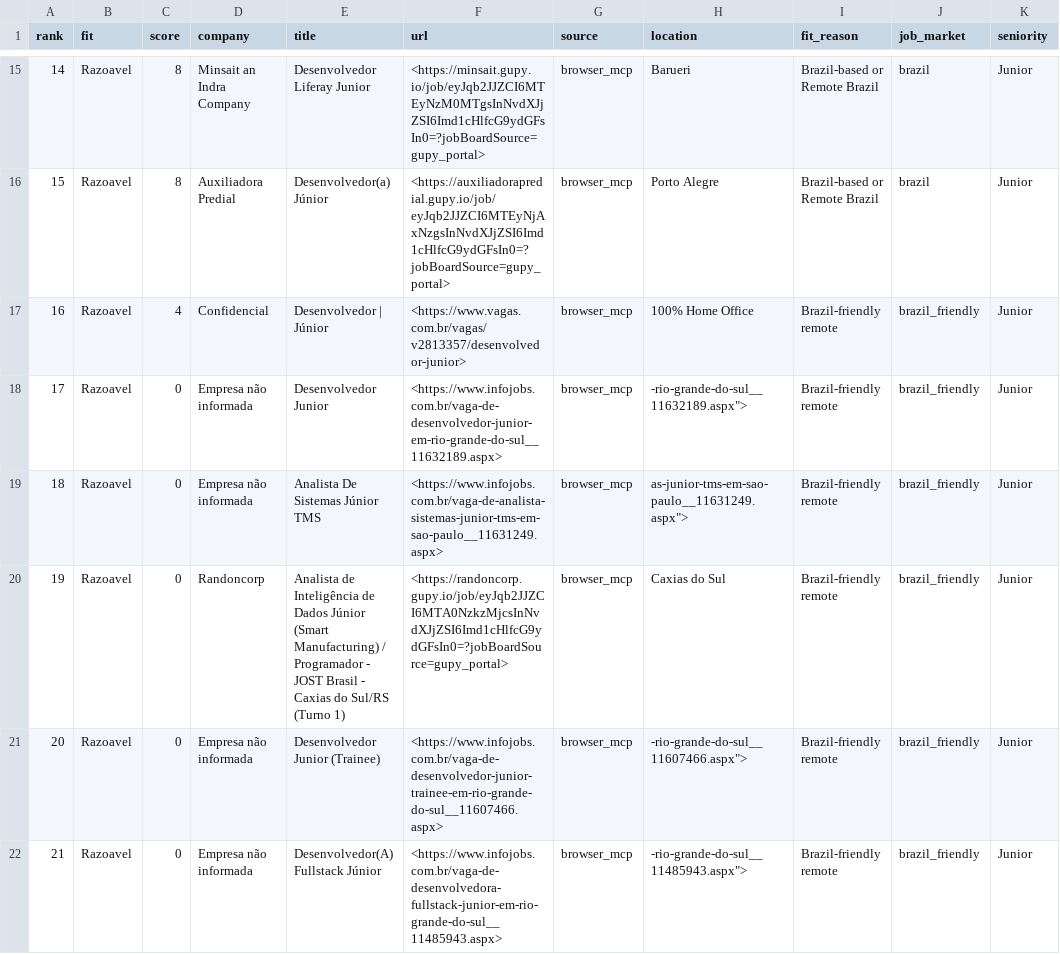
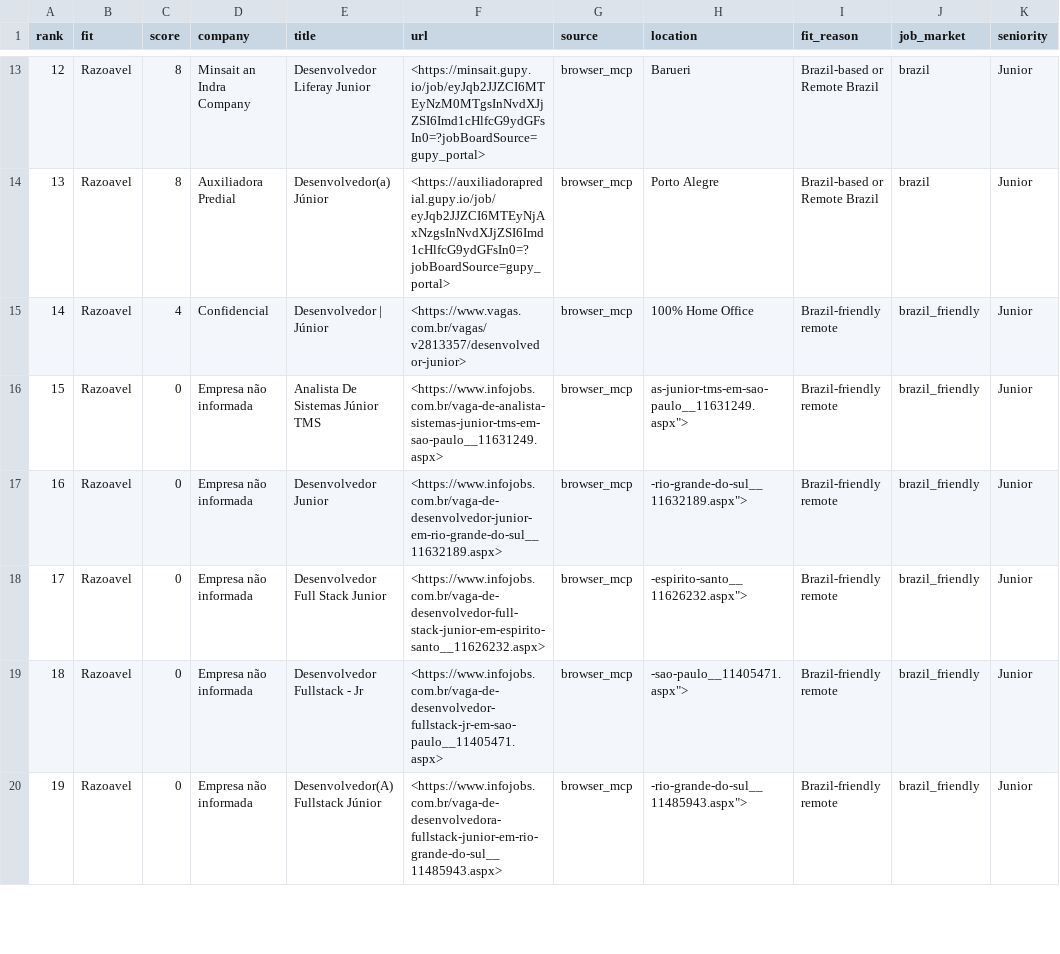
Before and after one commit to lourencovitor/kairos-search, a CSV file: data/job-research/latest/report-junior.csv, drawn as a sheet; only a part is shown, gaps mark what is left out; addresses are those after the commit; the diff covers the shown part only; the diff names each change by its address in the sheet, - before the commit and + after, or states it on an @@ line.

```diff
--- a/data/job-research/latest/report-junior.csv
+++ b/data/job-research/latest/report-junior.csv
@@ column A (rank) renumbered between rows 3 and 22 @@
@@ row 19 moved to row 16: 15 @@
-D18 (company): Randoncorp
+D18 (company): Empresa não informada
-E18 (title): Analista de Inteligência de Dados Júnior (Smart Manufacturing) / Programador - JOST Brasil - Caxias do Sul/RS (Turno 1)
+E18 (title): Desenvolvedor Full Stack Junior
-F18 (url): <https://randoncorp.gupy.io/job/eyJqb2JJZCI6MTA0NzkzMjcsInNvdXJjZSI6Imd1cHlfcG9ydGFsIn0=?jobBoardSource=gupy_portal>
+F18 (url): <https://www.infojobs.com.br/vaga-de-desenvolvedor-full-stack-junior-em-espirito-santo__11626232.aspx>
-H18 (location): Caxias do Sul
+H18 (location): -espirito-santo__11626232.aspx">
-E19 (title): Desenvolvedor Junior (Trainee)
+E19 (title): Desenvolvedor Fullstack - Jr
-F19 (url): <https://www.infojobs.com.br/vaga-de-desenvolvedor-junior-trainee-em-rio-grande-do-sul__11607466.aspx>
+F19 (url): <https://www.infojobs.com.br/vaga-de-desenvolvedor-fullstack-jr-em-sao-paulo__11405471.aspx>
-H19 (location): -rio-grande-do-sul__11607466.aspx">
+H19 (location): -sao-paulo__11405471.aspx">
```
Also changed, not shown: 5 removed rows, 2 moved rows and 5 edited cells elsewhere in this file, data/job-research/latest/report-pleno.csv, data/job-research/latest/report-qa.csv, 11 other files.
